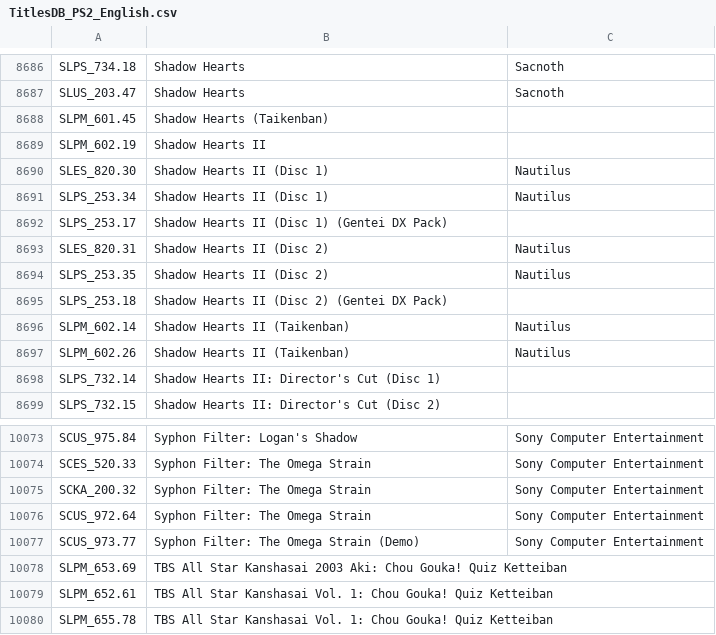
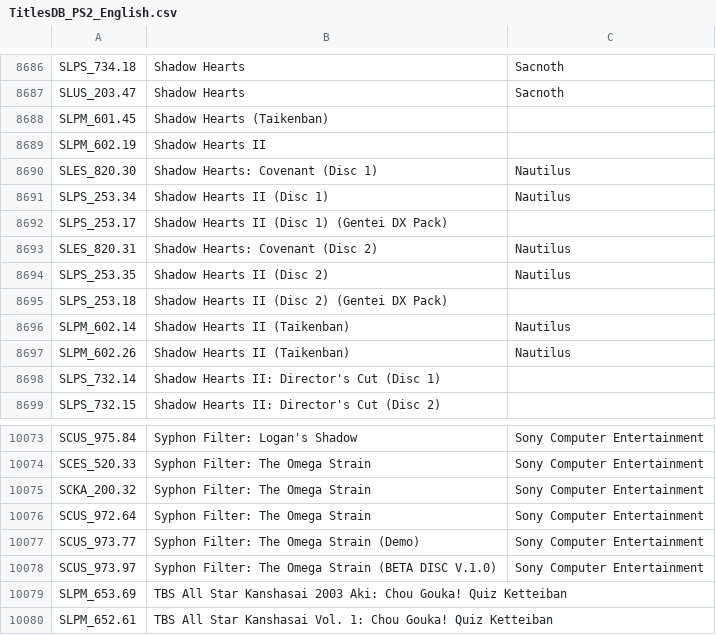
Before and after one commit to CosmicScale/PSBBN-Definitive-English-Patch, a CSV file: scripts/helper/TitlesDB_PS2_English.csv, drawn as a sheet; only a part is shown, gaps mark what is left out; the shorter side is filled out with more unchanged rows.

```diff
--- a/scripts/helper/TitlesDB_PS2_English.csv
+++ b/scripts/helper/TitlesDB_PS2_English.csv
@@ -8689,6 +8689,6 @@ SLPM_601.45|Shadow Hearts (Taikenban)|
 SLPM_602.19|Shadow Hearts II|
-SLES_820.30|Shadow Hearts II (Disc 1)|Nautilus
+SLES_820.30|Shadow Hearts: Covenant (Disc 1)|Nautilus
 SLPS_253.34|Shadow Hearts II (Disc 1)|Nautilus
 SLPS_253.17|Shadow Hearts II (Disc 1) (Gentei DX Pack)|
-SLES_820.31|Shadow Hearts II (Disc 2)|Nautilus
+SLES_820.31|Shadow Hearts: Covenant (Disc 2)|Nautilus
 SLPS_253.35|Shadow Hearts II (Disc 2)|Nautilus
@@ -10077,2 +10077,3 @@ SCUS_972.64|Syphon Filter: The Omega Strain|Sony Computer Entertainment
 SCUS_973.77|Syphon Filter: The Omega Strain (Demo)|Sony Computer Entertainment
+SCUS_973.97|Syphon Filter: The Omega Strain (BETA DISC V.1.0)|Sony Computer Entertainment
 SLPM_653.69|TBS All Star Kanshasai 2003 Aki: Chou Gouka! Quiz Ketteiban|
```
Also changed, not shown: scripts/helper/AppDB.csv, scripts/helper/ArtDB.csv.
